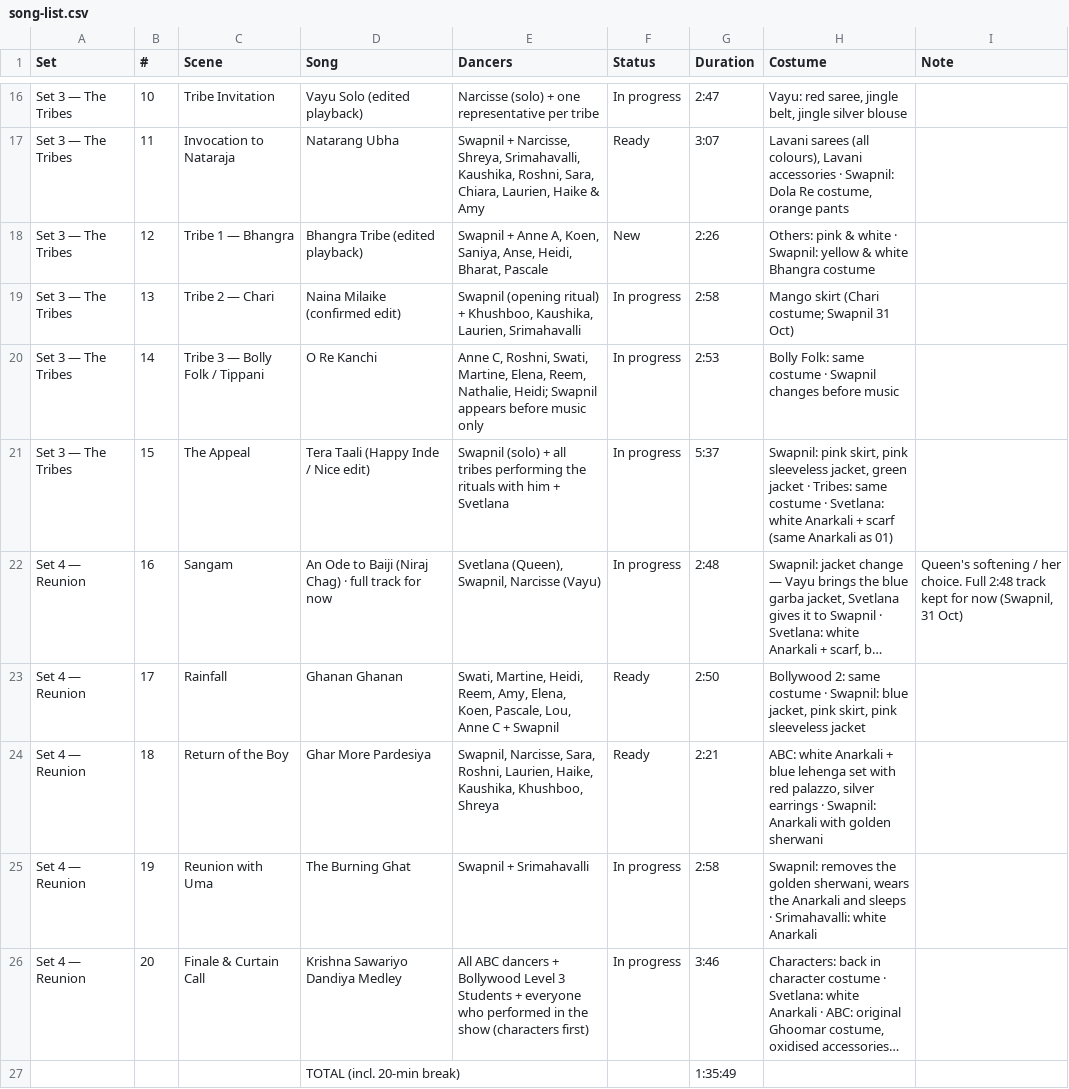
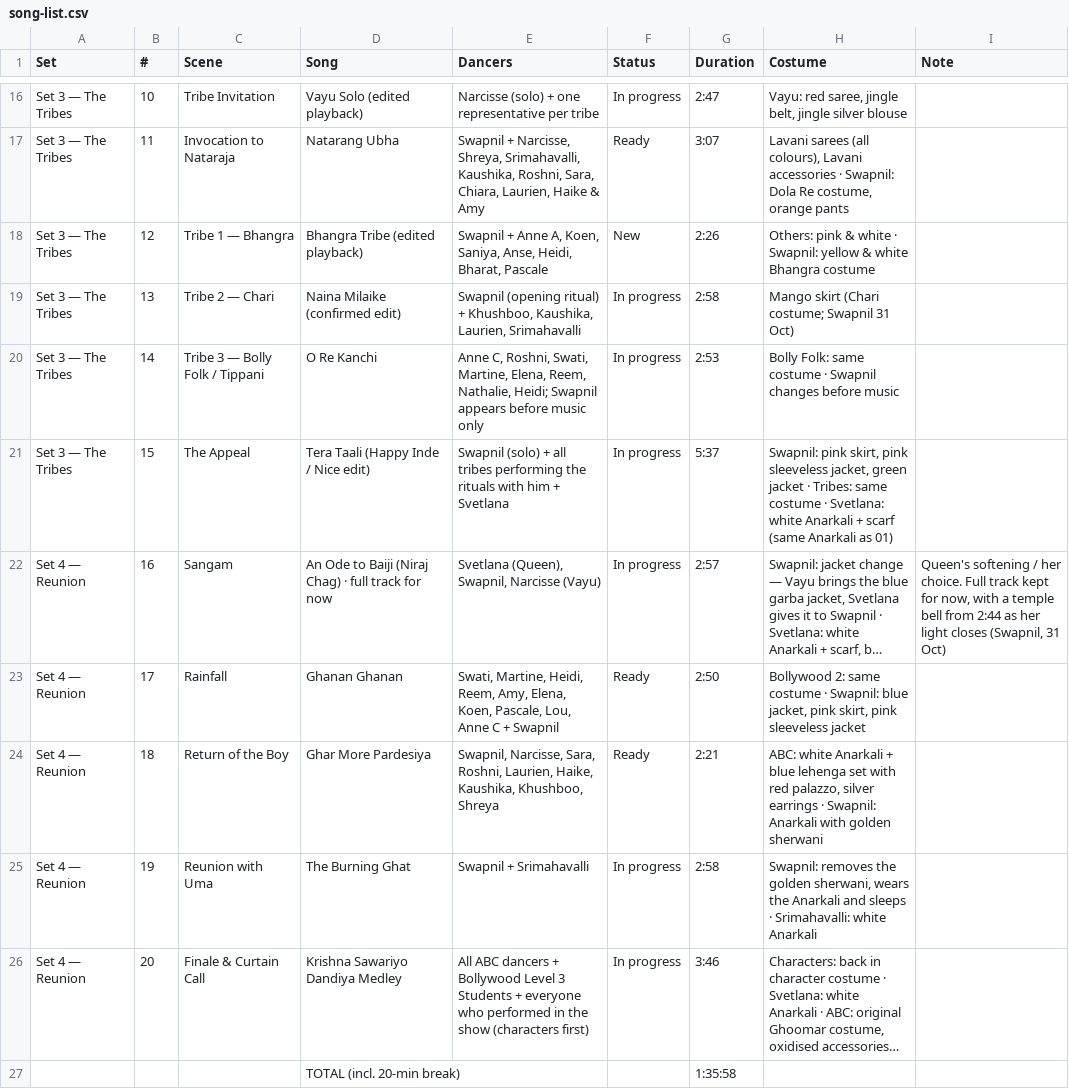
Before and after one commit to swapnildagliya/swapkebolly-site, a CSV file: sangam/song-list.csv, drawn as a sheet; only a part is shown, gaps mark what is left out; long unchanged cells end in …; the diff names each change by its address in the sheet, - before the commit and + after, or states it on an @@ line.

```diff
--- a/sangam/song-list.csv
+++ b/sangam/song-list.csv
-G22 (Duration): 2:48
+G22 (Duration): 2:57
-I22 (Note): …choice. Full 2:48 track kept for now (Swapnil, 31…
+I22 (Note): …choice. Full track kept for now, with a temple bell from 2:44 as her light closes (Swapnil, 31…
-G27 (Duration): 1:35:49
+G27 (Duration): 1:35:58
```
Also changed, not shown: 3 other files.
